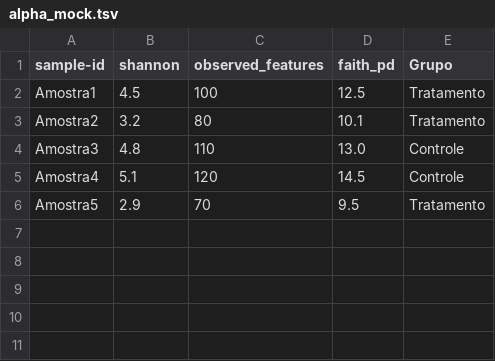
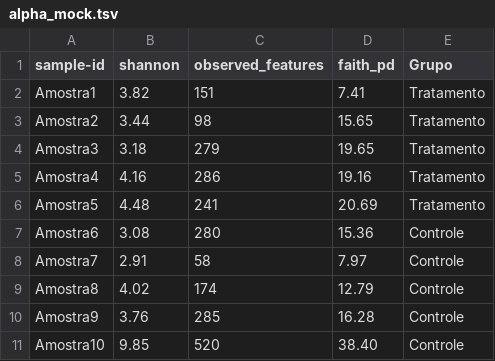
Before and after one commit to g-f307/yara, a TSV file: data/mock/alpha_mock.tsv, drawn as a sheet.

Commit message:
test: add diagnostic mock datasets

```diff
--- a/data/mock/alpha_mock.tsv
+++ b/data/mock/alpha_mock.tsv
@@ -1,6 +1,11 @@
 sample-id	shannon	observed_features	faith_pd	Grupo
-Amostra1	4.5	100	12.5	Tratamento
-Amostra2	3.2	80	10.1	Tratamento
-Amostra3	4.8	110	13.0	Controle
-Amostra4	5.1	120	14.5	Controle
-Amostra5	2.9	70	9.5	Tratamento
+Amostra1	3.82	151	7.41	Tratamento
+Amostra2	3.44	98	15.65	Tratamento
+Amostra3	3.18	279	19.65	Tratamento
+Amostra4	4.16	286	19.16	Tratamento
+Amostra5	4.48	241	20.69	Tratamento
+Amostra6	3.08	280	15.36	Controle
+Amostra7	2.91	58	7.97	Controle
+Amostra8	4.02	174	12.79	Controle
+Amostra9	3.76	285	16.28	Controle
+Amostra10	9.85	520	38.40	Controle
```
Also changed, not shown: backend/data/mock/rarefaction_mock.tsv, 1 other file.
